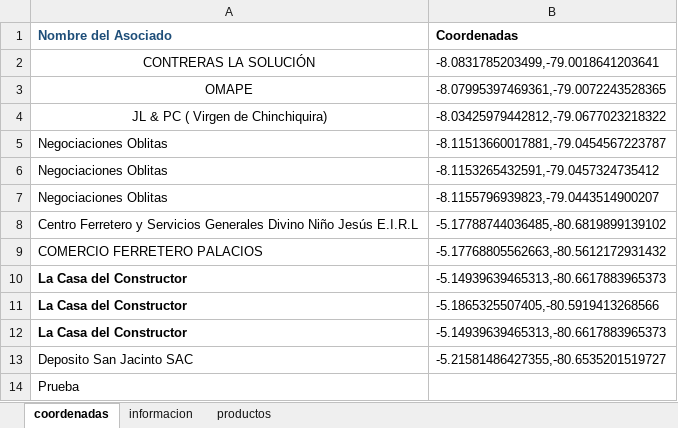
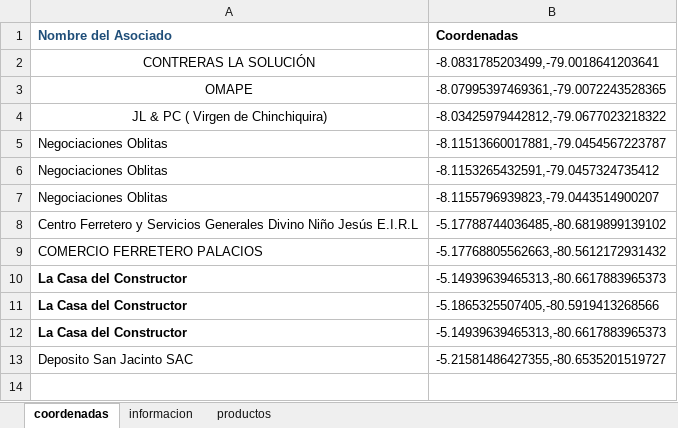
Before and after one commit to JuanC-L/dinoexpress, an Excel workbook: dinoe.xlsx, sheet coordenadas, drawn as a sheet; values as stored, in another font and other column widths than the file's, no borders; charts and pictures not drawn; the diff names each change by its address in the sheet, - before the commit and + after, or states it on an @@ line.

Commit message:
Actualización automática de dinoe.xlsx desde Google Drive

```diff
--- a/dinoe.xlsx (sheet coordenadas)
+++ b/dinoe.xlsx (sheet coordenadas)
-row 14: Prueba
```
Also changed, not shown: charts or pictures.
